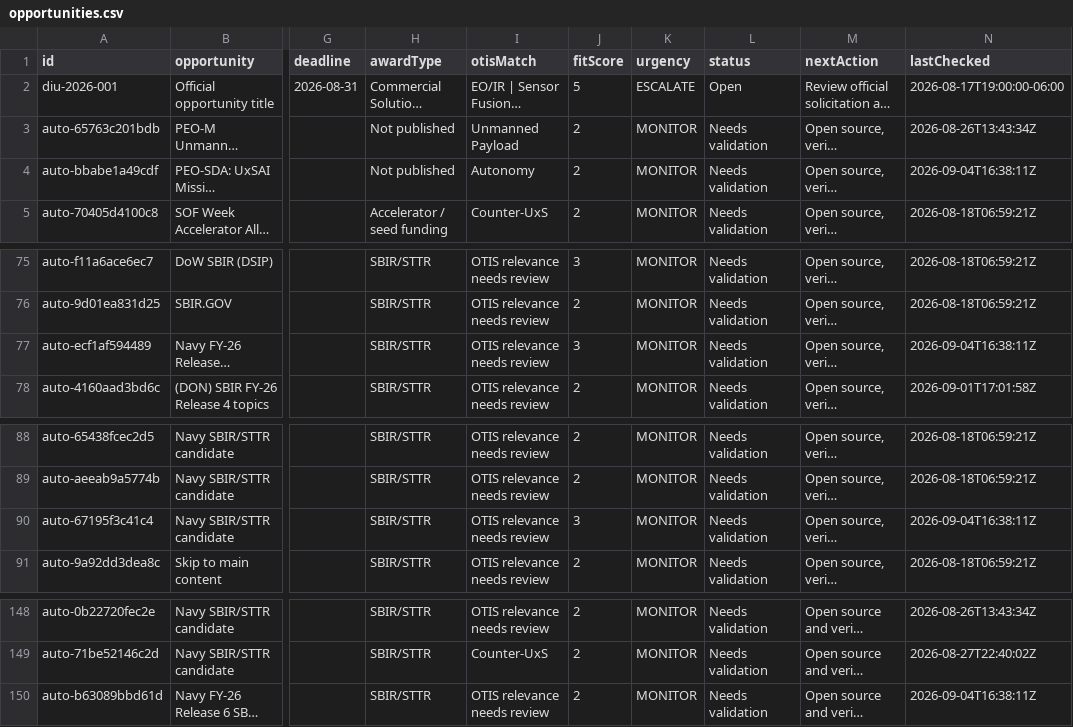
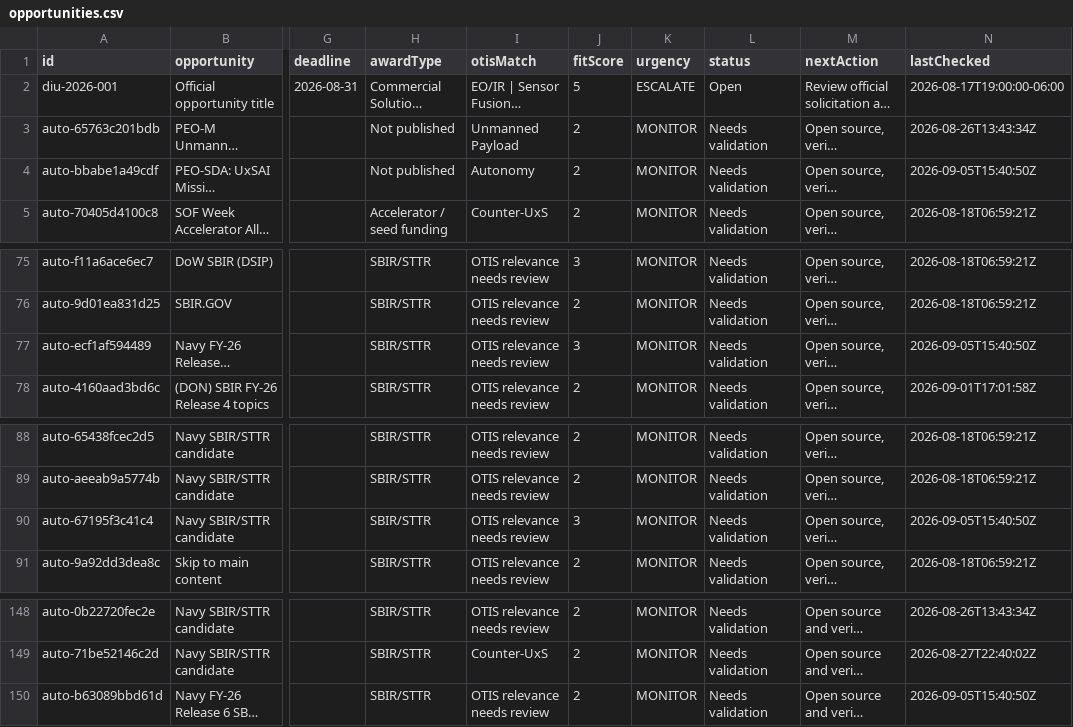
Before and after one commit to SkyGuardDefense/otis-tracker, a CSV file: data/opportunities.csv, drawn as a sheet; only a part is shown, gaps mark what is left out; long unchanged cells end in …; the diff covers the shown part only; the diff names each change by its address in the sheet, - before the commit and + after, or states it on an @@ line.

```diff
--- a/data/opportunities.csv
+++ b/data/opportunities.csv
-N4 (lastChecked): 2026-09-04T16:38:11Z
+N4 (lastChecked): 2026-09-05T15:40:50Z
-N77 (lastChecked): 2026-09-04T16:38:11Z
+N77 (lastChecked): 2026-09-05T15:40:50Z
-N90 (lastChecked): 2026-09-04T16:38:11Z
+N90 (lastChecked): 2026-09-05T15:40:50Z
-N150 (lastChecked): 2026-09-04T16:38:11Z
+N150 (lastChecked): 2026-09-05T15:40:50Z
```
Also changed, not shown: 24 edited cells elsewhere in this file, 4 other files.
